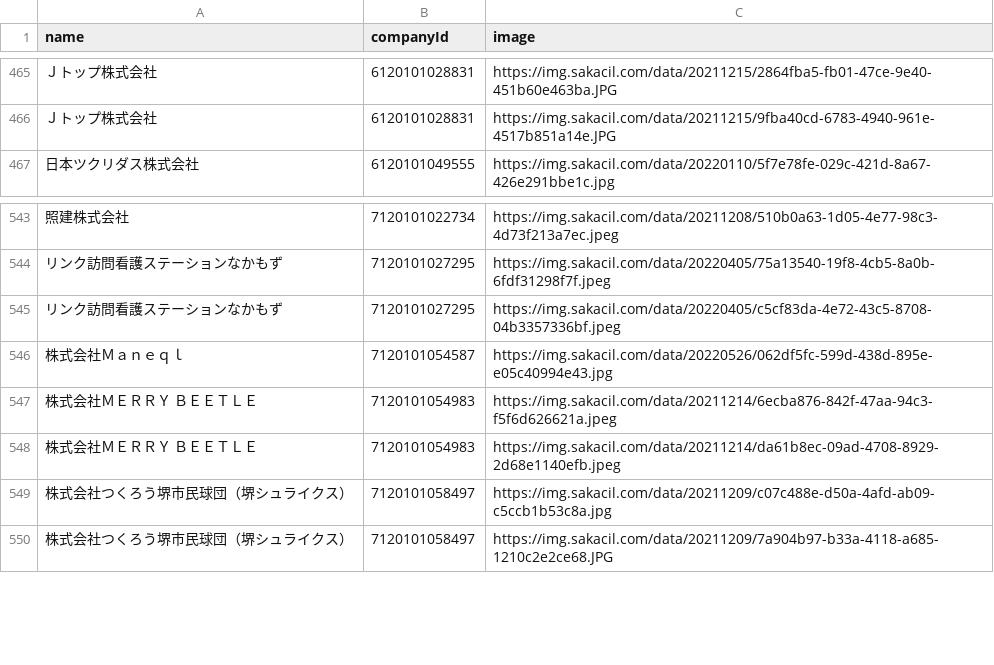
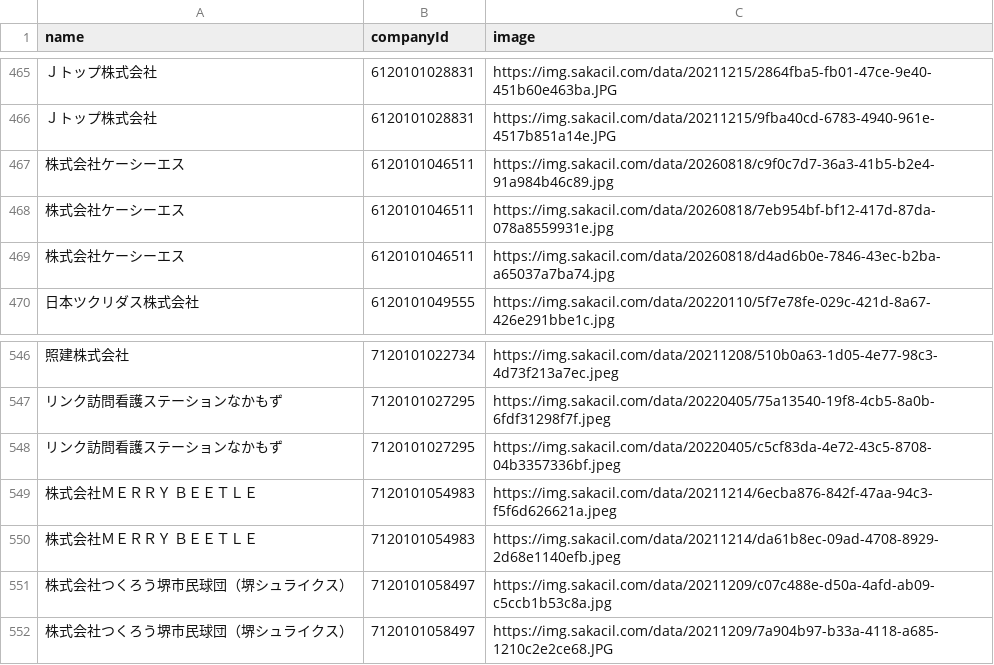
Before and after one commit to codeforosaka/sakai-biz-opendata, a CSV file: data/company_images.csv, drawn as a sheet; only a part is shown, gaps mark what is left out.

Commit message:
update data

```diff
--- a/data/company_images.csv
+++ b/data/company_images.csv
@@ -466,2 +466,5 @@
 Ｊトップ株式会社,6120101028831,https://img.sakacil.com/data/20211215/9fba40cd-6783-4940-961e-4517b851a14e.JPG
+株式会社ケーシーエス,6120101046511,https://img.sakacil.com/data/20260818/c9f0c7d7-36a3-41b5-b2e4-91a984b46c89.jpg
+株式会社ケーシーエス,6120101046511,https://img.sakacil.com/data/20260818/7eb954bf-bf12-417d-87da-078a8559931e.jpg
+株式会社ケーシーエス,6120101046511,https://img.sakacil.com/data/20260818/d4ad6b0e-7846-43ec-b2ba-a65037a7ba74.jpg
 日本ツクリダス株式会社,6120101049555,https://img.sakacil.com/data/20220110/5f7e78fe-029c-421d-8a67-426e291bbe1c.jpg
@@ -545,3 +548,2 @@
 リンク訪問看護ステーションなかもず,7120101027295,https://img.sakacil.com/data/20220405/c5cf83da-4e72-43c5-8708-04b3357336bf.jpeg
-株式会社Ｍａｎｅｑｌ,7120101054587,https://img.sakacil.com/data/20220526/062df5fc-599d-438d-895e-e05c40994e43.jpg
 株式会社ＭＥＲＲＹ　ＢＥＥＴＬＥ,7120101054983,https://img.sakacil.com/data/20211214/6ecba876-842f-47aa-94c3-f5f6d626621a.jpeg
```
Also changed, not shown: 10 other files.
